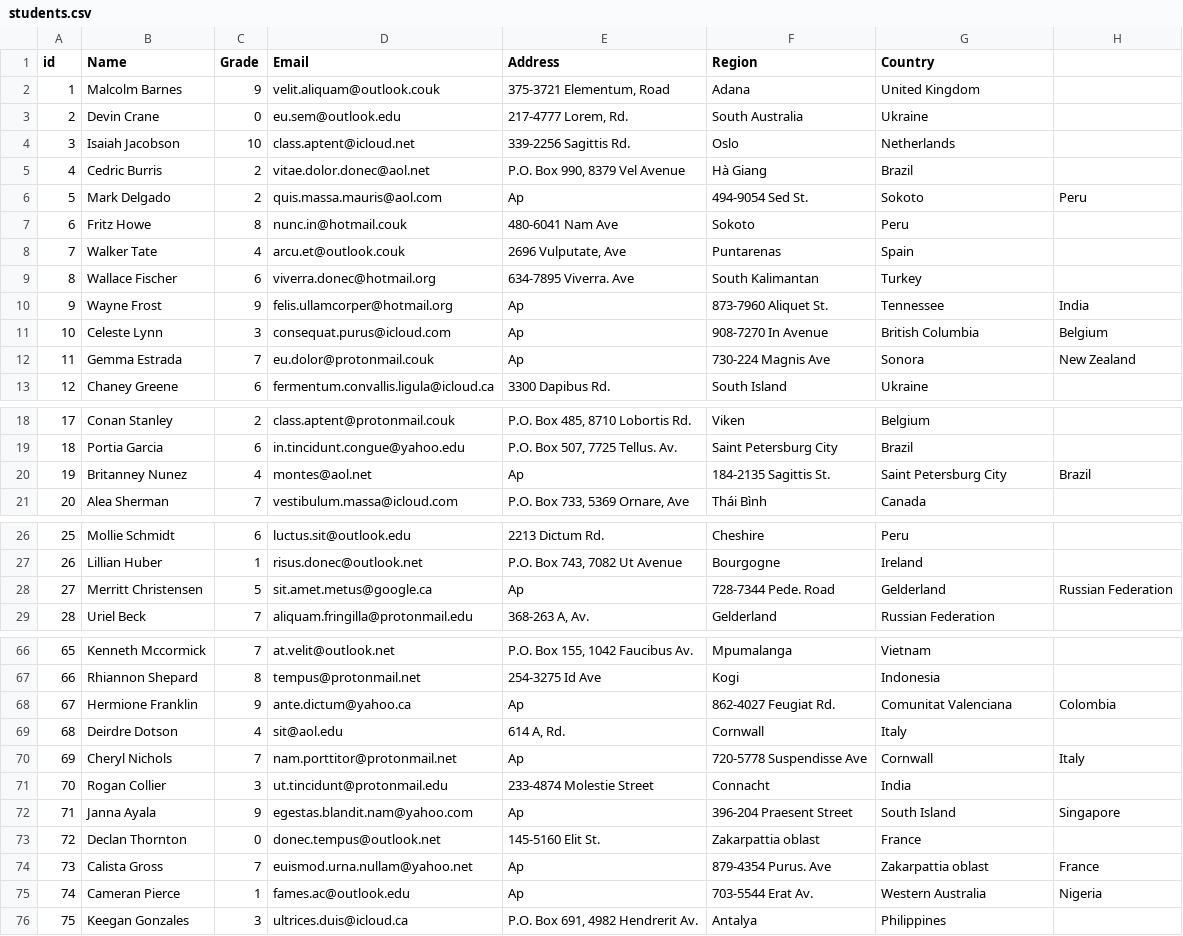
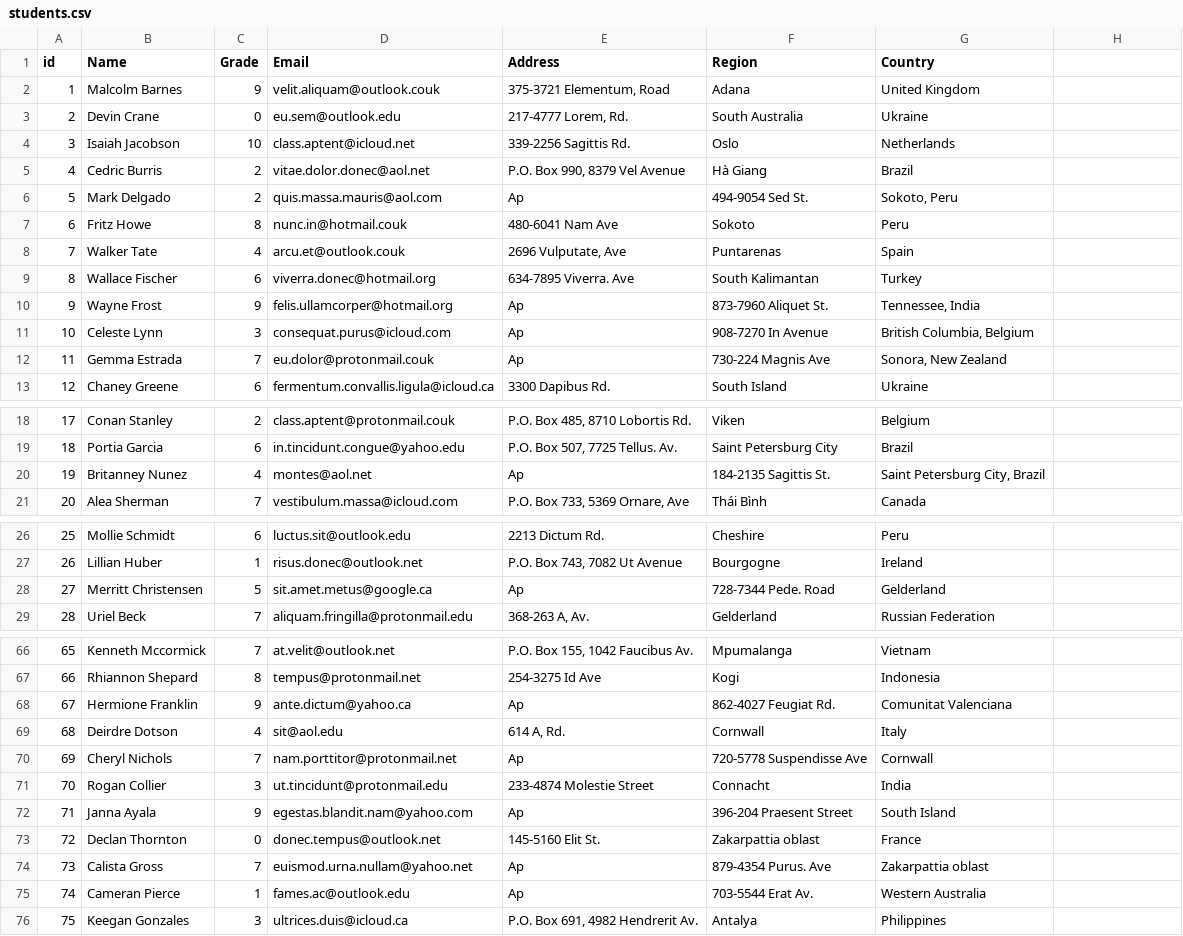
Before and after one commit to Ghamrawy23/SLMSMVN, a CSV file: Data/students.csv, drawn as a sheet; only a part is shown, gaps mark what is left out; the diff covers the shown part only.

```diff
--- a/Data/students.csv
+++ b/Data/students.csv
@@ -6 +6 @@ id,Name,Grade,Email,Address,Region,Country
-5,Mark Delgado,2,quis.massa.mauris@aol.com,Ap ,494-9054 Sed St.,Sokoto,"Peru ",
+5,Mark Delgado,2,quis.massa.mauris@aol.com,Ap ,494-9054 Sed St.,"Sokoto, Peru"
@@ -10,3 +10,3 @@ id,Name,Grade,Email,Address,Region,Country
-9,Wayne Frost,9,felis.ullamcorper@hotmail.org,Ap ,873-7960 Aliquet St.,Tennessee,"India ",
-10,Celeste Lynn,3,consequat.purus@icloud.com,Ap ,908-7270 In Avenue,British Columbia,"Belgium ",
-11,Gemma Estrada,7,eu.dolor@protonmail.couk,Ap ,730-224 Magnis Ave,Sonora,"New Zealand ",
+9,Wayne Frost,9,felis.ullamcorper@hotmail.org,Ap ,873-7960 Aliquet St.,"Tennessee, India"
+10,Celeste Lynn,3,consequat.purus@icloud.com,Ap ,908-7270 In Avenue,"British Columbia, Belgium"
+11,Gemma Estrada,7,eu.dolor@protonmail.couk,Ap ,730-224 Magnis Ave,"Sonora, New Zealand "
@@ -20 +20 @@ id,Name,Grade,Email,Address,Region,Country
-19,Britanney Nunez,4,montes@aol.net,Ap ,184-2135 Sagittis St.,Saint Petersburg City,"Brazil ",
+19,Britanney Nunez,4,montes@aol.net,Ap ,184-2135 Sagittis St.,"Saint Petersburg City, Brazil"
@@ -28 +28 @@ id,Name,Grade,Email,Address,Region,Country
-27,Merritt Christensen,5,sit.amet.metus@google.ca,Ap ,728-7344 Pede. Road,Gelderland,"Russian Federation ",
+27,Merritt Christensen,5,sit.amet.metus@google.ca,Ap ,728-7344 Pede. Road,Gelderland
@@ -68 +68 @@ id,Name,Grade,Email,Address,Region,Country
-67,Hermione Franklin,9,ante.dictum@yahoo.ca,Ap ,862-4027 Feugiat Rd.,Comunitat Valenciana,"Colombia ",
+67,Hermione Franklin,9,ante.dictum@yahoo.ca,Ap ,862-4027 Feugiat Rd.,Comunitat Valenciana
@@ -70 +70 @@ id,Name,Grade,Email,Address,Region,Country
-69,Cheryl Nichols,7,nam.porttitor@protonmail.net,Ap ,720-5778 Suspendisse Ave,Cornwall,"Italy ",
+69,Cheryl Nichols,7,nam.porttitor@protonmail.net,Ap ,720-5778 Suspendisse Ave,Cornwall
@@ -72 +72 @@ id,Name,Grade,Email,Address,Region,Country
-71,Janna Ayala,9,egestas.blandit.nam@yahoo.com,Ap ,396-204 Praesent Street,South Island,"Singapore ",
+71,Janna Ayala,9,egestas.blandit.nam@yahoo.com,Ap ,396-204 Praesent Street,South Island
@@ -74,2 +74,2 @@ id,Name,Grade,Email,Address,Region,Country
-73,Calista Gross,7,euismod.urna.nullam@yahoo.net,Ap ,879-4354 Purus. Ave,Zakarpattia oblast,"France ",
-74,Cameran Pierce,1,fames.ac@outlook.edu,Ap ,703-5544 Erat Av.,Western Australia,"Nigeria ",
+73,Calista Gross,7,euismod.urna.nullam@yahoo.net,Ap ,879-4354 Purus. Ave,Zakarpattia oblast
+74,Cameran Pierce,1,fames.ac@outlook.edu,Ap ,703-5544 Erat Av.,Western Australia
```
Also changed, not shown: 18 edited cells elsewhere in this file, 10 other files.
